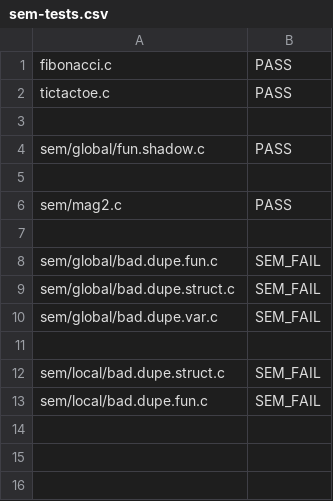
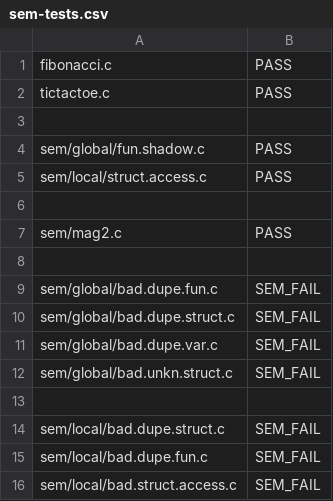
Before and after one commit to JMaio/ct-19-20, a CSV file: tests-py-tester/sem-tests.csv, drawn as a sheet; the diff names each change by its address in the sheet, - before the commit and + after, or states it on an @@ line.

Commit message:
(sem) field access tests

```diff
--- a/tests-py-tester/sem-tests.csv
+++ b/tests-py-tester/sem-tests.csv
+row 5: sem/local/struct.access.c | PASS
+row 12: sem/global/bad.unkn.struct.c | SEM_FAIL
+row 16: sem/local/bad.struct.access.c | SEM_FAIL
```
Also changed, not shown: 3 other files.
